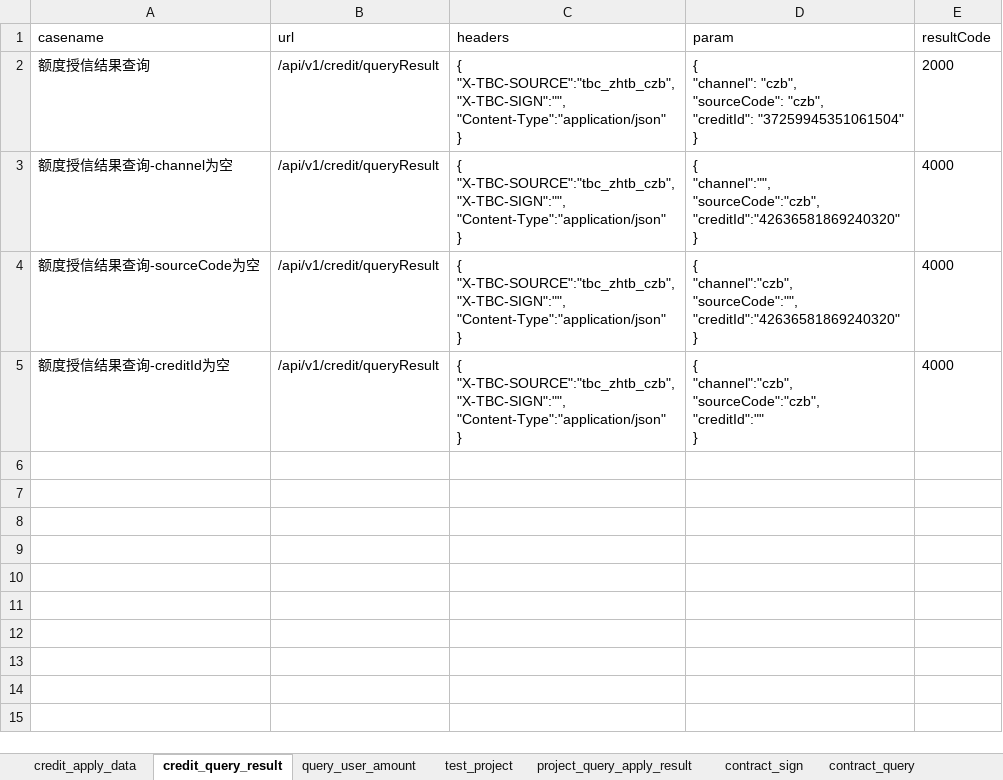
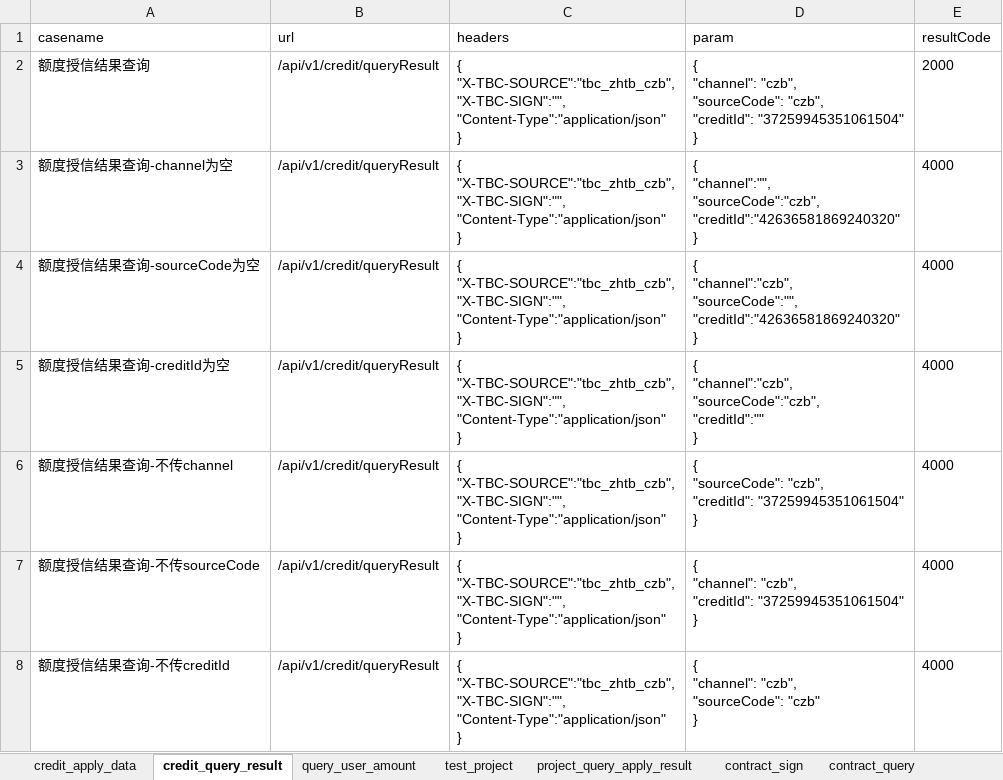
Before and after one commit to wanglong12341/I-G, an Excel workbook: data/chezhibao_test.xlsx, sheet credit_query_result, drawn as a sheet; values as stored, in another font and other column widths than the file's, no borders; ↵ is a line break in a cell; the diff names each change by its address in the sheet, - before the commit and + after, or states it on an @@ line.

```diff
--- a/data/chezhibao_test.xlsx (sheet credit_query_result)
+++ b/data/chezhibao_test.xlsx (sheet credit_query_result)
+row 6: 额度授信结果查询-不传channel | /api/v1/credit/queryResult | { ↵ "X-TBC-SOURCE":"tbc_zhtb_czb", ↵ "X-TBC-SIGN":"", ↵ "Content-Type":"application/json" ↵ } | { ↵ "sourceCode": "czb", ↵ "creditId": "37259945351061504" ↵ } | 4000
+row 7: 额度授信结果查询-不传sourceCode | /api/v1/credit/queryResult | { ↵ "X-TBC-SOURCE":"tbc_zhtb_czb", ↵ "X-TBC-SIGN":"", ↵ "Content-Type":"application/json" ↵ } | { ↵ "channel": "czb", ↵ "creditId": "37259945351061504" ↵ } | 4000
+row 8: 额度授信结果查询-不传creditId | /api/v1/credit/queryResult | { ↵ "X-TBC-SOURCE":"tbc_zhtb_czb", ↵ "X-TBC-SIGN":"", ↵ "Content-Type":"application/json" ↵ } | { ↵ "channel": "czb", ↵ "sourceCode": "czb" ↵ } | 4000
```
Also changed, not shown: sheet credit_apply_data, sheet query_user_amount, 3 other files.
